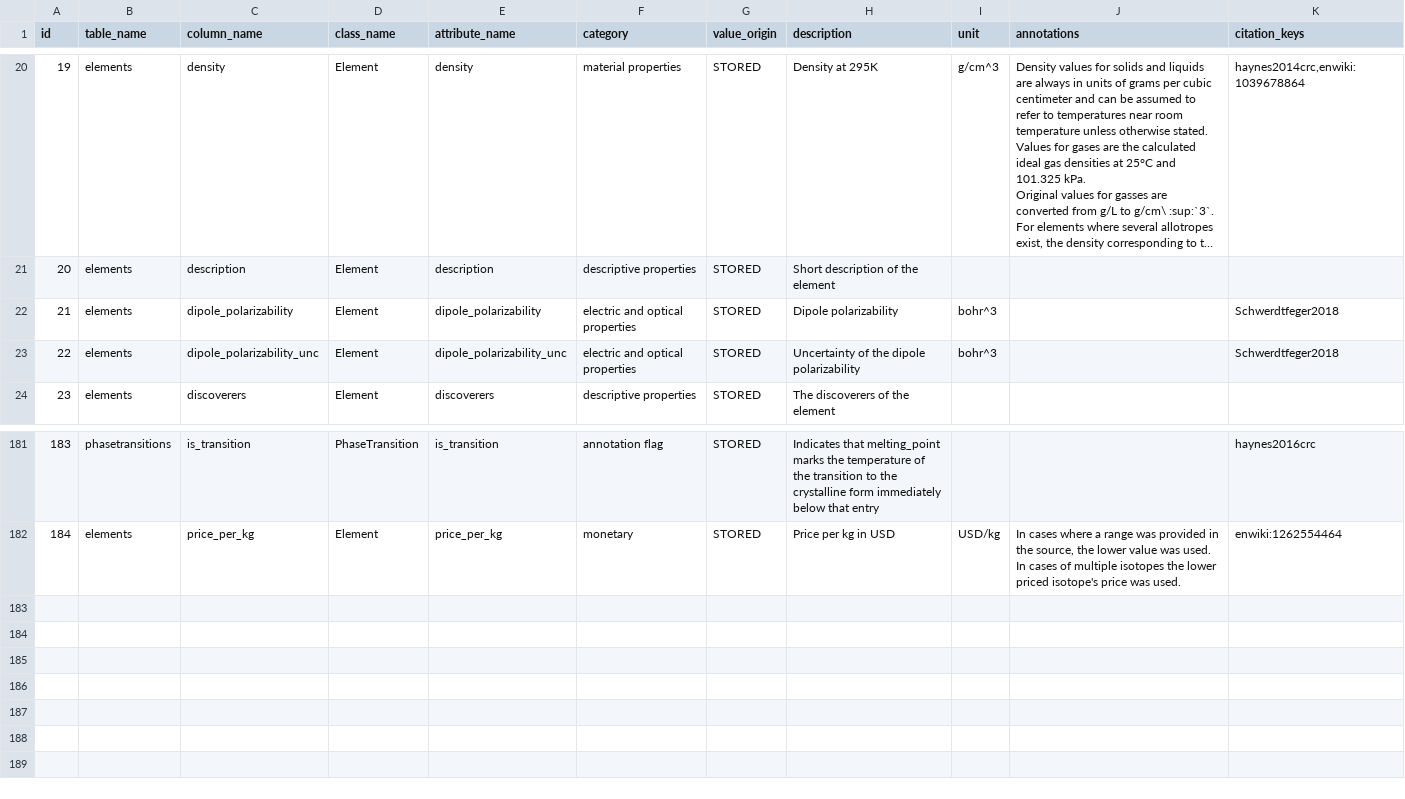
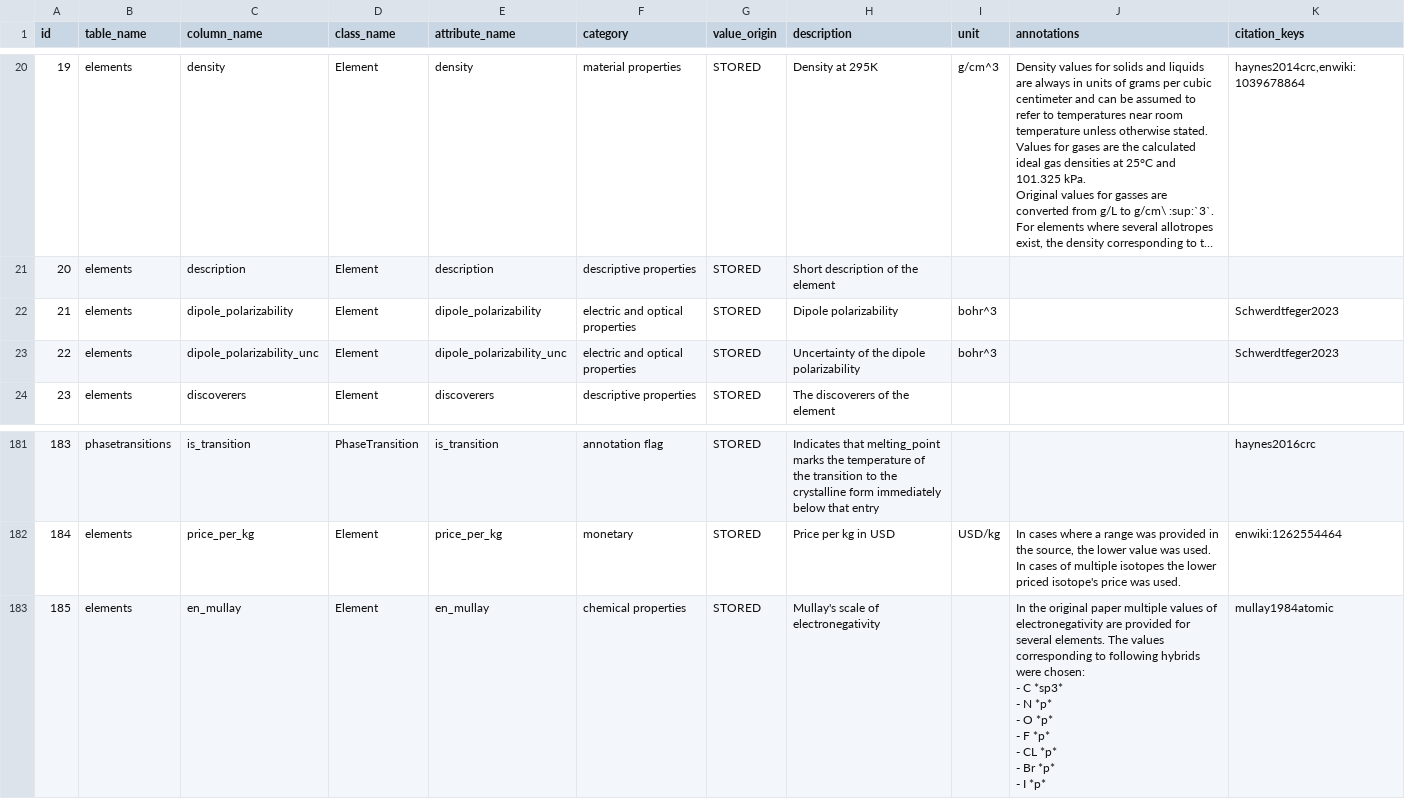
Before and after one commit to lmmentel/mendeleev-data, a CSV file: data/csv/propertymetadata.csv, drawn as a sheet; only a part is shown, gaps mark what is left out; long unchanged cells end in …; ↵ is a line break in a cell; the diff names each change by its address in the sheet, - before the commit and + after, or states it on an @@ line.

```diff
--- a/data/csv/propertymetadata.csv
+++ b/data/csv/propertymetadata.csv
-K22:K23 (citation_keys): Schwerdtfeger2018
+K22:K23 (citation_keys): Schwerdtfeger2023
+row 183: 185 | elements | en_mullay | Element | en_mullay | chemical properties | STORED | Mullay's scale of electronegativity |  | In the original paper multiple values of electronegativity are provided for several elements. The values corresponding to following hybrids were chosen: ↵ - C *sp3* ↵ - N *p* ↵ - O *p* ↵ - F *p* ↵ - CL *p* ↵ - Br *p* ↵ - I *p* | mullay1984atomic
```
Also changed, not shown: data/csv/elements.csv, 9 other files.
